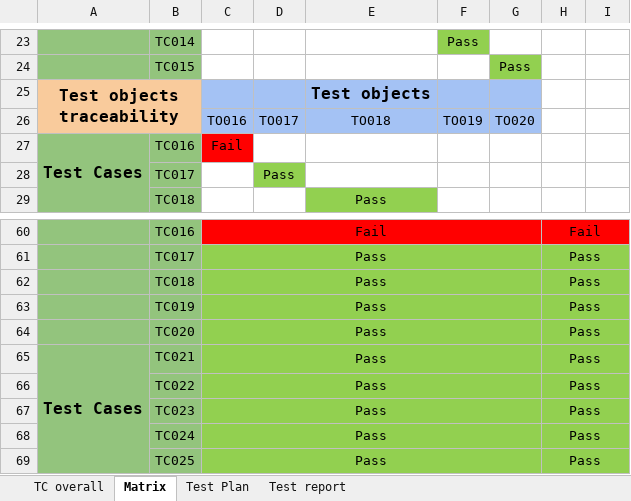
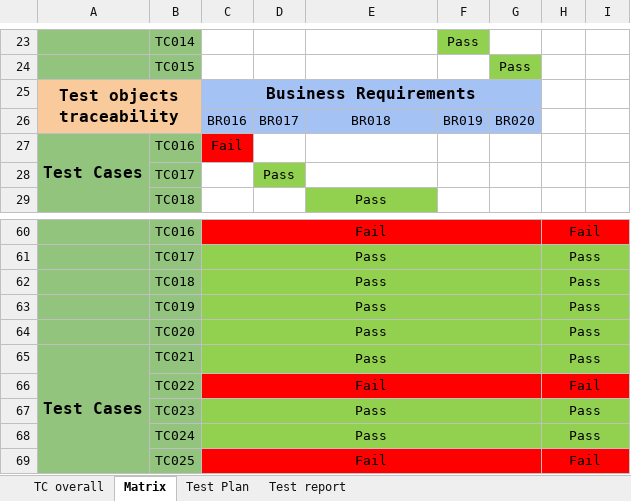
Before and after one commit to stepanyuk1988/CA-Marketing, an Excel workbook: Project_CALIFORNIA_MARCKETING/Project _CALIFORNIA MARCKETING_.xlsx, sheet Matrix, drawn as a sheet; only a part is shown, gaps mark what is left out; values as stored, in another font and other column widths than the file's, no borders; charts and pictures not drawn; removed rows and columns are numbered as before the commit, all else as after; the diff covers the shown part only; the diff names each change by its address in the sheet, - before the commit and + after, or states it on an @@ line.

```diff
--- a/Project_CALIFORNIA_MARCKETING/Project _CALIFORNIA MARCKETING_.xlsx (sheet Matrix)
+++ b/Project_CALIFORNIA_MARCKETING/Project _CALIFORNIA MARCKETING_.xlsx (sheet Matrix)
-C25: (empty)
+C25: Business Requirements
+C25:G25 merged
-D25:G25 fill: #A4C2F4
+D25:G25 fill: none
-E25: Test objects
+E25: (empty)
-row 26:  |  | TO016 | TO017 | TO018 | TO019 | TO020
+row 26:  |  | BR016 | BR017 | BR018 | BR019 | BR020
-row 66:  | TC022 | Pass |  |  |  |  | Pass
+row 66:  | TC022 | Fail |  |  |  |  | Fail
-row 69:  | TC025 | Pass |  |  |  |  | Pass
+row 69:  | TC025 | Fail |  |  |  |  | Fail
```
Also changed, not shown: 5 added rows, 5 removed rows, 11 edited cells, cell formats and merged cells elsewhere in this sheet, sheet TC overall, sheet Test report, charts or pictures, 2 other files.
